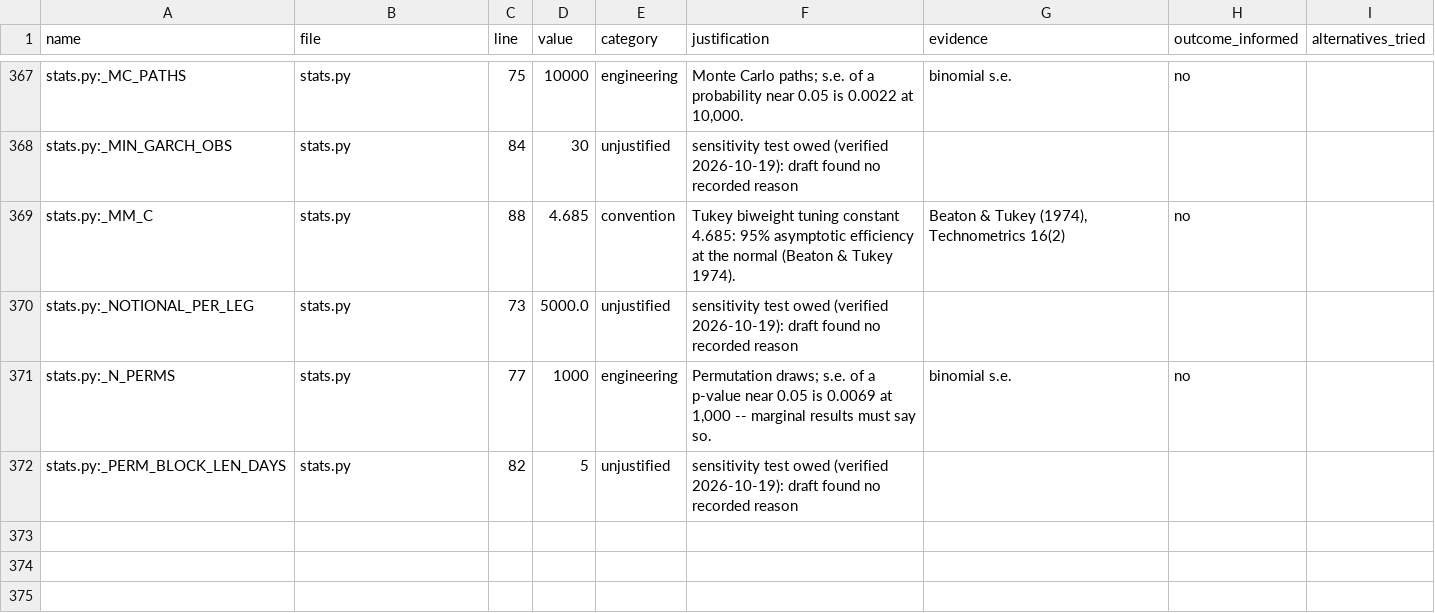
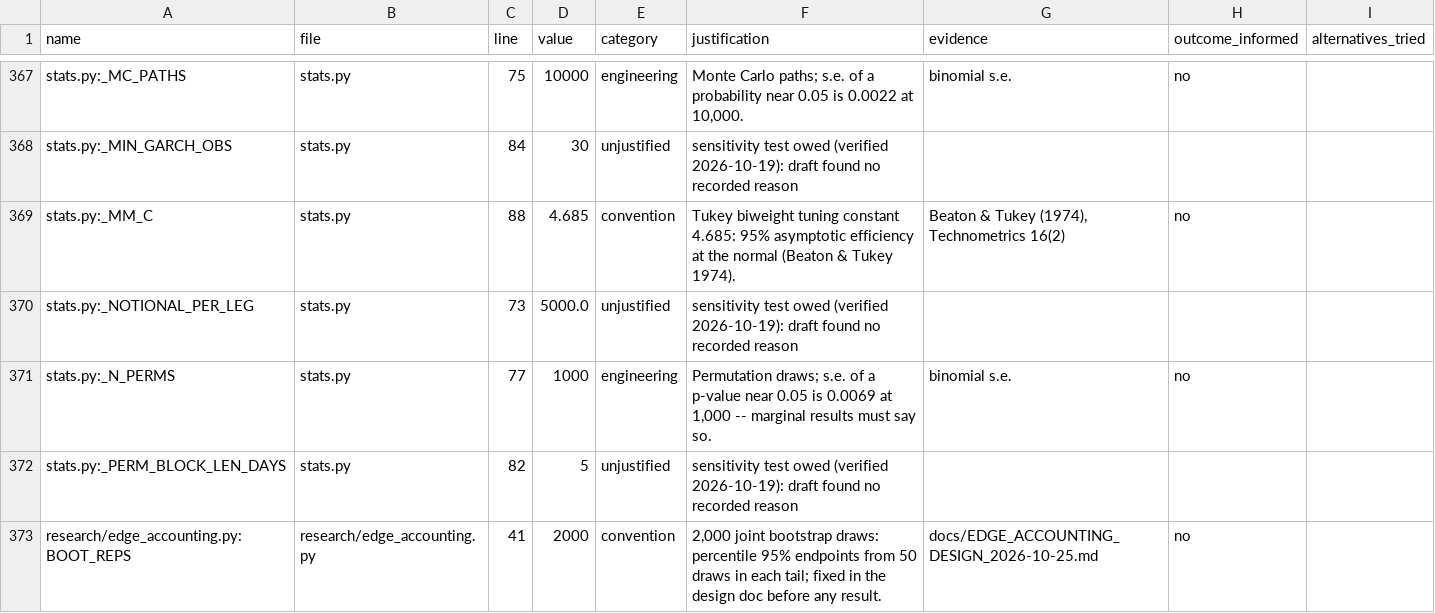
Before and after one commit to rossw811/CAMARF, a CSV file: docs/PARAMETER_REGISTRY.csv, drawn as a sheet; only a part is shown, gaps mark what is left out.

```diff
--- a/docs/PARAMETER_REGISTRY.csv
+++ b/docs/PARAMETER_REGISTRY.csv
@@ -372 +372,2 @@ stats.py:_N_PERMS,stats.py,77,1000,engineering,"Permutation draws; s.e. of a p-v
 stats.py:_PERM_BLOCK_LEN_DAYS,stats.py,82,5,unjustified,sensitivity test owed (verified 2026-10-19): draft found no recorded reason,,,
+research/edge_accounting.py:BOOT_REPS,research/edge_accounting.py,41,2000,convention,"2,000 joint bootstrap draws: percentile 95% endpoints from 50 draws in each tail; fixed in the design doc before any result.",docs/EDGE_ACCOUNTING_DESIGN_2026-10-25.md,no,
```
Also changed, not shown: 9 other files.
